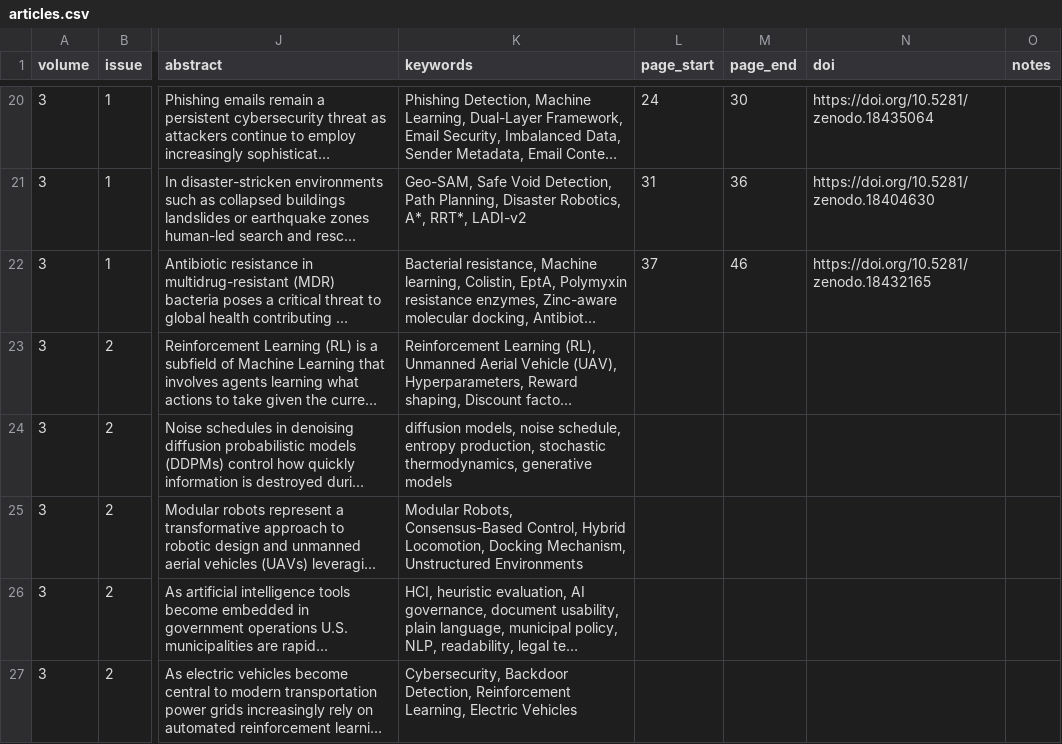
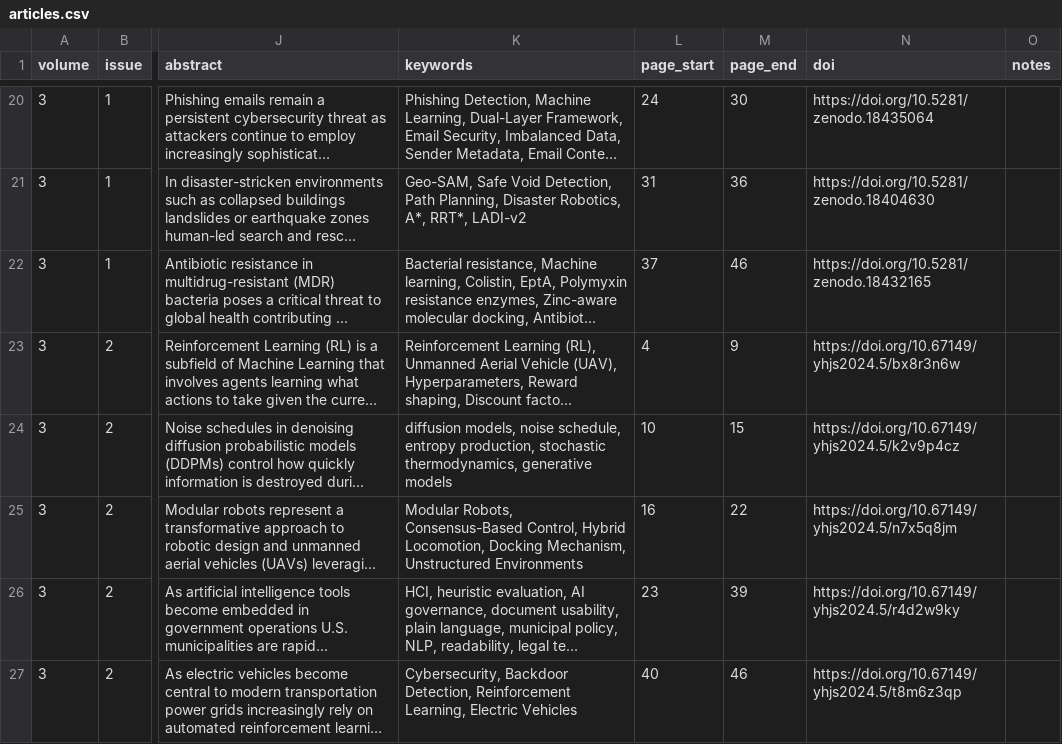
Before and after one commit to santolucito/Ijscar, a CSV file: pubs/articles.csv, drawn as a sheet; only a part is shown, gaps mark what is left out; long unchanged cells end in …; the diff names each change by its address in the sheet, - before the commit and + after, or states it on an @@ line.

```diff
--- a/pubs/articles.csv
+++ b/pubs/articles.csv
-L23 (page_start): (empty)
+L23 (page_start): 4
-M23 (page_end): (empty)
+M23 (page_end): 9
-N23 (doi): (empty)
+N23 (doi): https://doi.org/10.67149/yhjs2024.5/bx8r3n6w
-L24 (page_start): (empty)
+L24 (page_start): 10
-M24 (page_end): (empty)
+M24 (page_end): 15
-N24 (doi): (empty)
+N24 (doi): https://doi.org/10.67149/yhjs2024.5/k2v9p4cz
-L25 (page_start): (empty)
+L25 (page_start): 16
-M25 (page_end): (empty)
+M25 (page_end): 22
-N25 (doi): (empty)
+N25 (doi): https://doi.org/10.67149/yhjs2024.5/n7x5q8jm
-L26 (page_start): (empty)
+L26 (page_start): 23
-M26 (page_end): (empty)
+M26 (page_end): 39
-N26 (doi): (empty)
+N26 (doi): https://doi.org/10.67149/yhjs2024.5/r4d2w9ky
-L27 (page_start): (empty)
+L27 (page_start): 40
-M27 (page_end): (empty)
+M27 (page_end): 46
-N27 (doi): (empty)
+N27 (doi): https://doi.org/10.67149/yhjs2024.5/t8m6z3qp
```
Also changed, not shown: 14 other files.
